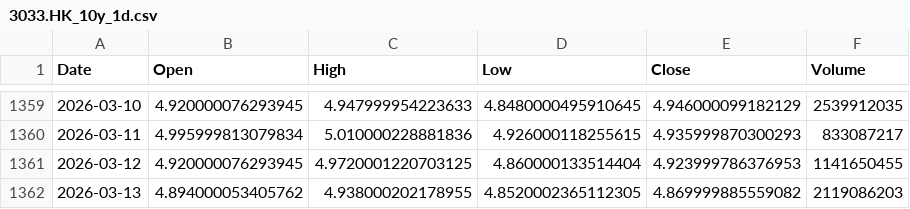
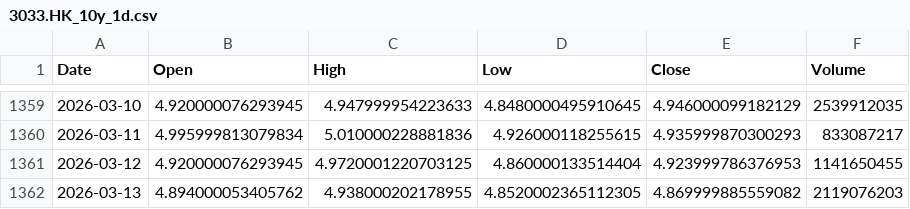
Before and after one commit to cnhjp/quant-trading-system, a CSV file: data/3033.HK_10y_1d.csv, drawn as a sheet; only a part is shown, gaps mark what is left out.

```diff
--- a/data/3033.HK_10y_1d.csv
+++ b/data/3033.HK_10y_1d.csv
@@ -1361,2 +1361,2 @@ Date,Open,High,Low,Close,Volume
 2026-03-12,4.920000076293945,4.9720001220703125,4.860000133514404,4.923999786376953,1141650455
-2026-03-13,4.894000053405762,4.938000202178955,4.8520002365112305,4.869999885559082,2119086203
+2026-03-13,4.894000053405762,4.938000202178955,4.8520002365112305,4.869999885559082,2119076203
```
Also changed, not shown: data/510300.SS_10y_1d.csv, data/516350.SS_10y_1d.csv, 2 other files.
